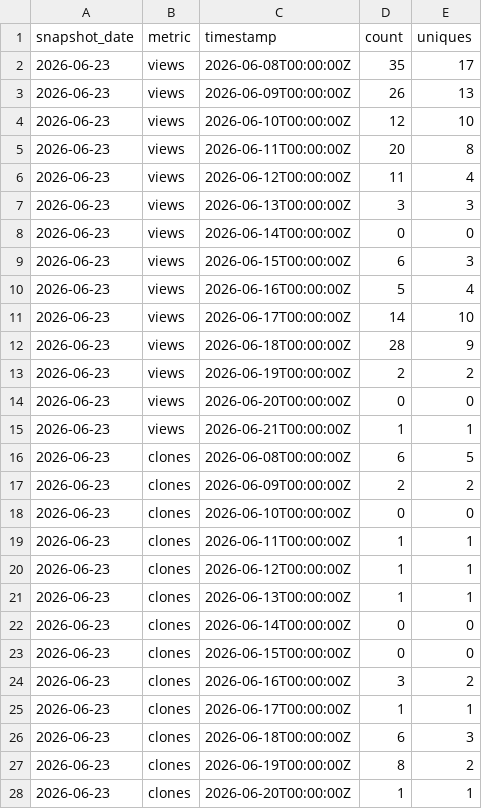
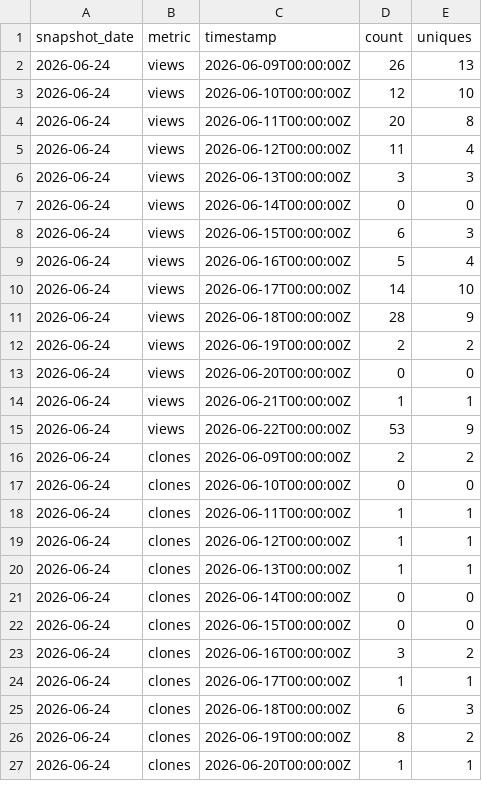
Before and after one commit to bhardwajRahul/AI-Scaler-Toolkit, a CSV file: data/metrics/latest/traffic-daily.csv, drawn as a sheet; only a part is shown; the diff covers the shown part only.

```diff
--- a/data/metrics/latest/traffic-daily.csv
+++ b/data/metrics/latest/traffic-daily.csv
@@ -1,28 +1,27 @@
 snapshot_date,metric,timestamp,count,uniques
-2026-06-23,views,2026-06-08T00:00:00Z,35,17
-2026-06-23,views,2026-06-09T00:00:00Z,26,13
-2026-06-23,views,2026-06-10T00:00:00Z,12,10
-2026-06-23,views,2026-06-11T00:00:00Z,20,8
-2026-06-23,views,2026-06-12T00:00:00Z,11,4
-2026-06-23,views,2026-06-13T00:00:00Z,3,3
-2026-06-23,views,2026-06-14T00:00:00Z,0,0
-2026-06-23,views,2026-06-15T00:00:00Z,6,3
-2026-06-23,views,2026-06-16T00:00:00Z,5,4
-2026-06-23,views,2026-06-17T00:00:00Z,14,10
-2026-06-23,views,2026-06-18T00:00:00Z,28,9
-2026-06-23,views,2026-06-19T00:00:00Z,2,2
-2026-06-23,views,2026-06-20T00:00:00Z,0,0
-2026-06-23,views,2026-06-21T00:00:00Z,1,1
-2026-06-23,clones,2026-06-08T00:00:00Z,6,5
-2026-06-23,clones,2026-06-09T00:00:00Z,2,2
-2026-06-23,clones,2026-06-10T00:00:00Z,0,0
-2026-06-23,clones,2026-06-11T00:00:00Z,1,1
-2026-06-23,clones,2026-06-12T00:00:00Z,1,1
-2026-06-23,clones,2026-06-13T00:00:00Z,1,1
-2026-06-23,clones,2026-06-14T00:00:00Z,0,0
-2026-06-23,clones,2026-06-15T00:00:00Z,0,0
-2026-06-23,clones,2026-06-16T00:00:00Z,3,2
-2026-06-23,clones,2026-06-17T00:00:00Z,1,1
-2026-06-23,clones,2026-06-18T00:00:00Z,6,3
-2026-06-23,clones,2026-06-19T00:00:00Z,8,2
-2026-06-23,clones,2026-06-20T00:00:00Z,1,1
+2026-06-24,views,2026-06-09T00:00:00Z,26,13
+2026-06-24,views,2026-06-10T00:00:00Z,12,10
+2026-06-24,views,2026-06-11T00:00:00Z,20,8
+2026-06-24,views,2026-06-12T00:00:00Z,11,4
+2026-06-24,views,2026-06-13T00:00:00Z,3,3
+2026-06-24,views,2026-06-14T00:00:00Z,0,0
+2026-06-24,views,2026-06-15T00:00:00Z,6,3
+2026-06-24,views,2026-06-16T00:00:00Z,5,4
+2026-06-24,views,2026-06-17T00:00:00Z,14,10
+2026-06-24,views,2026-06-18T00:00:00Z,28,9
+2026-06-24,views,2026-06-19T00:00:00Z,2,2
+2026-06-24,views,2026-06-20T00:00:00Z,0,0
+2026-06-24,views,2026-06-21T00:00:00Z,1,1
+2026-06-24,views,2026-06-22T00:00:00Z,53,9
+2026-06-24,clones,2026-06-09T00:00:00Z,2,2
+2026-06-24,clones,2026-06-10T00:00:00Z,0,0
+2026-06-24,clones,2026-06-11T00:00:00Z,1,1
+2026-06-24,clones,2026-06-12T00:00:00Z,1,1
+2026-06-24,clones,2026-06-13T00:00:00Z,1,1
+2026-06-24,clones,2026-06-14T00:00:00Z,0,0
+2026-06-24,clones,2026-06-15T00:00:00Z,0,0
+2026-06-24,clones,2026-06-16T00:00:00Z,3,2
+2026-06-24,clones,2026-06-17T00:00:00Z,1,1
+2026-06-24,clones,2026-06-18T00:00:00Z,6,3
+2026-06-24,clones,2026-06-19T00:00:00Z,8,2
+2026-06-24,clones,2026-06-20T00:00:00Z,1,1
```
Also changed, not shown: 1 added row and 1 edited cell elsewhere in this file, 2 other files.
